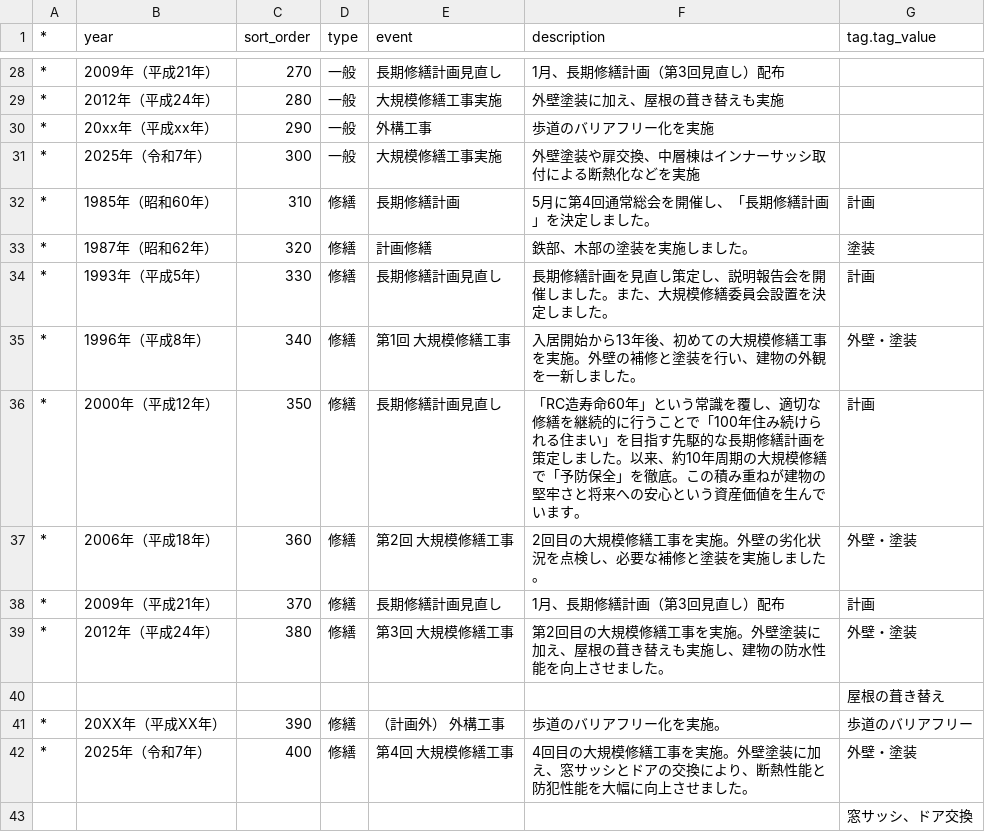
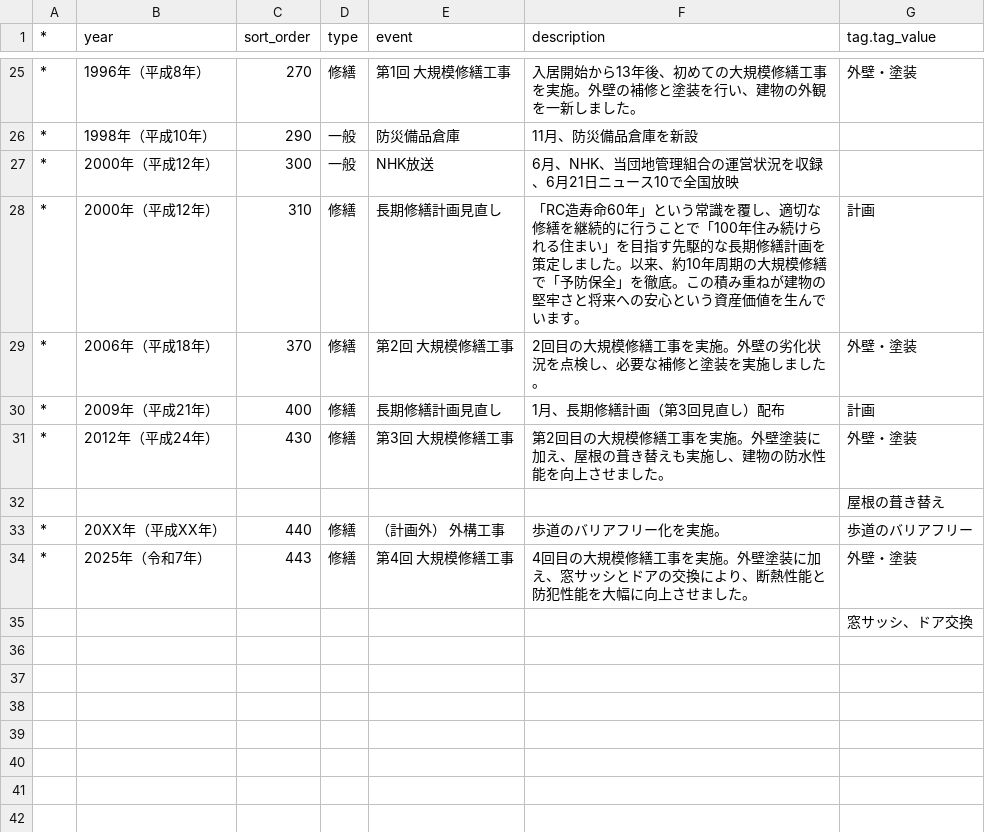
Before and after one commit to k-miyosino/miyosino-web, a CSV file: import-data/kintone/danchi-history.csv, drawn as a sheet; only a part is shown, gaps mark what is left out; the diff covers the shown part only.

Commit message:
chore: Update danchi-history.csv to correct event types and enhance descriptions for clarity; reorganize historical entries for better chronological flow

```diff
--- a/import-data/kintone/danchi-history.csv
+++ b/import-data/kintone/danchi-history.csv
@@ -28,16 +25,11 @@
-*,"2009年（平成21年）",270,一般,"長期修繕計画見直し","1月、長期修繕計画（第3回見直し）配布",
-*,"2012年（平成24年）",280,一般,"大規模修繕工事実施","外壁塗装に加え、屋根の葺き替えも実施",
-*,"20xx年（平成xx年）",290,一般,"外構工事","歩道のバリアフリー化を実施",
-*,"2025年（令和7年）",300,一般,"大規模修繕工事実施","外壁塗装や扉交換、中層棟はインナーサッシ取付による断熱化などを実施",
-*,"1985年（昭和60年）",310,修繕,"長期修繕計画","5月に第4回通常総会を開催し、「長期修繕計画」を決定しました。","計画"
-*,"1987年（昭和62年）",320,修繕,"計画修繕","鉄部、木部の塗装を実施しました。","塗装"
-*,"1993年（平成5年）",330,修繕,"長期修繕計画見直し","長期修繕計画を見直し策定し、説明報告会を開催しました。また、大規模修繕委員会設置を決定しました。","計画"
-*,"1996年（平成8年）",340,修繕,"第1回 大規模修繕工事","入居開始から13年後、初めての大規模修繕工事を実施。外壁の補修と塗装を行い、建物の外観を一新しました。","外壁・塗装"
-*,"2000年（平成12年）",350,修繕,"長期修繕計画見直し","「RC造寿命60年」という常識を覆し、適切な修繕を継続的に行うことで「100年住み続けられる住まい」を目指す先駆的な長期修繕計画を策定しました。以来、約10年周期の大規模修繕で「予防保全」を徹底。この積み重ねが建物の堅牢さと将来への安心という資産価値を生んでいます。","計画"
-*,"2006年（平成18年）",360,修繕,"第2回 大規模修繕工事","2回目の大規模修繕工事を実施。外壁の劣化状況を点検し、必要な補修と塗装を実施しました。","外壁・塗装"
-*,"2009年（平成21年）",370,修繕,"長期修繕計画見直し","1月、長期修繕計画（第3回見直し）配布","計画"
-*,"2012年（平成24年）",380,修繕,"第3回 大規模修繕工事","第2回目の大規模修繕工事を実施。外壁塗装に加え、屋根の葺き替えも実施し、建物の防水性能を向上させました。","外壁・塗装"
+*,"1996年（平成8年）",270,修繕,"第1回 大規模修繕工事","入居開始から13年後、初めての大規模修繕工事を実施。外壁の補修と塗装を行い、建物の外観を一新しました。","外壁・塗装"
+*,"1998年（平成10年）",290,一般,"防災備品倉庫","11月、防災備品倉庫を新設",
+*,"2000年（平成12年）",300,一般,"NHK放送","6月、NHK、当団地管理組合の運営状況を収録、6月21日ニュース10で全国放映",
+*,"2000年（平成12年）",310,修繕,"長期修繕計画見直し","「RC造寿命60年」という常識を覆し、適切な修繕を継続的に行うことで「100年住み続けられる住まい」を目指す先駆的な長期修繕計画を策定しました。以来、約10年周期の大規模修繕で「予防保全」を徹底。この積み重ねが建物の堅牢さと将来への安心という資産価値を生んでいます。","計画"
+*,"2006年（平成18年）",370,修繕,"第2回 大規模修繕工事","2回目の大規模修繕工事を実施。外壁の劣化状況を点検し、必要な補修と塗装を実施しました。","外壁・塗装"
+*,"2009年（平成21年）",400,修繕,"長期修繕計画見直し","1月、長期修繕計画（第3回見直し）配布","計画"
+*,"2012年（平成24年）",430,修繕,"第3回 大規模修繕工事","第2回目の大規模修繕工事を実施。外壁塗装に加え、屋根の葺き替えも実施し、建物の防水性能を向上させました。","外壁・塗装"
 ,,,,,,"屋根の葺き替え"
-*,"20XX年（平成XX年）",390,修繕,"（計画外） 外構工事","歩道のバリアフリー化を実施。","歩道のバリアフリー"
-*,"2025年（令和7年）",400,修繕,"第4回 大規模修繕工事","4回目の大規模修繕工事を実施。外壁塗装に加え、窓サッシとドアの交換により、断熱性能と防犯性能を大幅に向上させました。","外壁・塗装"
+*,"20XX年（平成XX年）",440,修繕,"（計画外） 外構工事","歩道のバリアフリー化を実施。","歩道のバリアフリー"
+*,"2025年（令和7年）",443,修繕,"第4回 大規模修繕工事","4回目の大規模修繕工事を実施。外壁塗装に加え、窓サッシとドアの交換により、断熱性能と防犯性能を大幅に向上させました。","外壁・塗装"
 ,,,,,,"窓サッシ、ドア交換"
```
Also changed, not shown: 3 removed rows and 26 edited cells elsewhere in this file.
